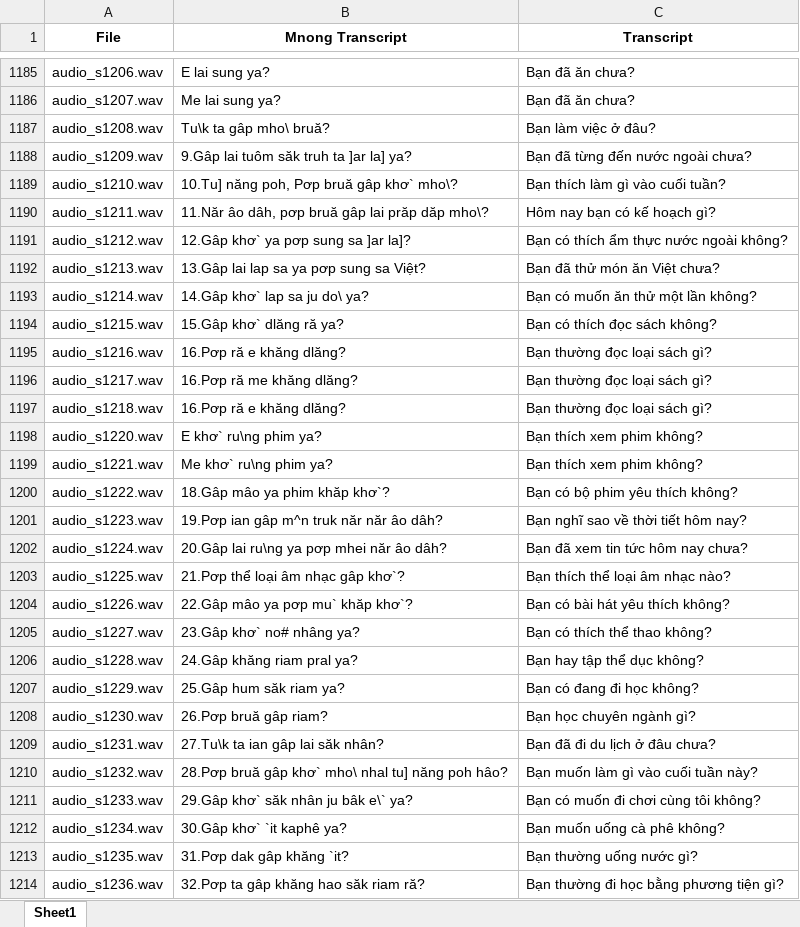
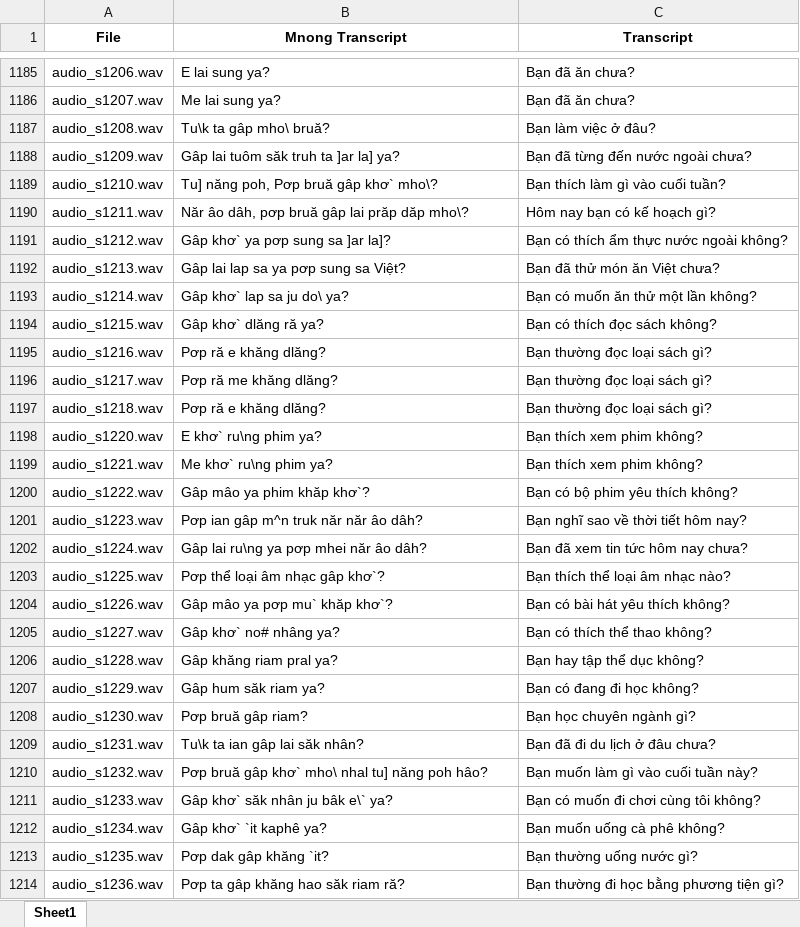
Before and after one commit to SevenScorpions/TST, an Excel workbook: data.xlsx, sheet Sheet1, drawn as a sheet; only a part is shown, gaps mark what is left out; values as stored, in another font and other column widths than the file's, no borders; the diff covers the shown part only; the diff names each change by its address in the sheet, - before the commit and + after, or states it on an @@ line.

Commit message:
data update

```diff
--- a/data.xlsx (sheet Sheet1)
+++ b/data.xlsx (sheet Sheet1)
-B1188 (Mnong Transcript): 9.Gâp lai tuôm săk truh ta ]ar la] ya?
+B1188 (Mnong Transcript): Gâp lai tuôm săk truh ta ]ar la] ya?
-B1189 (Mnong Transcript): 10.Tu] năng poh, Pơp bruă gâp khơ` mho\?
+B1189 (Mnong Transcript): Tu] năng poh, Pơp bruă gâp khơ` mho\?
-B1190 (Mnong Transcript): 11.Năr âo dâh, pơp bruă gâp lai prăp dăp mho\?
+B1190 (Mnong Transcript): Năr âo dâh, pơp bruă gâp lai prăp dăp mho\?
-B1191 (Mnong Transcript): 12.Gâp khơ` ya pơp sung sa ]ar la]?
+B1191 (Mnong Transcript): Gâp khơ` ya pơp sung sa ]ar la]?
-B1192 (Mnong Transcript): 13.Gâp lai lap sa ya pơp sung sa Việt?
+B1192 (Mnong Transcript): Gâp lai lap sa ya pơp sung sa Việt?
-B1193 (Mnong Transcript): 14.Gâp khơ` lap sa ju do\ ya?
+B1193 (Mnong Transcript): Gâp khơ` lap sa ju do\ ya?
-B1194 (Mnong Transcript): 15.Gâp khơ` dlăng ră ya?
+B1194 (Mnong Transcript): Gâp khơ` dlăng ră ya?
-B1195 (Mnong Transcript): 16.Pơp ră e khăng dlăng?
+B1195 (Mnong Transcript): Pơp ră e khăng dlăng?
-B1196 (Mnong Transcript): 16.Pơp ră me khăng dlăng?
+B1196 (Mnong Transcript): Pơp ră me khăng dlăng?
-B1197 (Mnong Transcript): 16.Pơp ră e khăng dlăng?
+B1197 (Mnong Transcript): Pơp ră e khăng dlăng?
-B1200 (Mnong Transcript): 18.Gâp mâo ya phim khăp khơ`?
+B1200 (Mnong Transcript): Gâp mâo ya phim khăp khơ`?
-B1201 (Mnong Transcript): 19.Pơp ian gâp m^n truk năr năr âo dâh?
+B1201 (Mnong Transcript): Pơp ian gâp m^n truk năr năr âo dâh?
-B1202 (Mnong Transcript): 20.Gâp lai ru\ng ya pơp mhei năr âo dâh?
+B1202 (Mnong Transcript): Gâp lai ru\ng ya pơp mhei năr âo dâh?
-B1203 (Mnong Transcript): 21.Pơp thể loại âm nhạc gâp khơ`?
+B1203 (Mnong Transcript): Pơp thể loại âm nhạc gâp khơ`?
-B1204 (Mnong Transcript): 22.Gâp mâo ya pơp mu` khăp khơ`?
+B1204 (Mnong Transcript): Gâp mâo ya pơp mu` khăp khơ`?
-B1205 (Mnong Transcript): 23.Gâp khơ` no# nhâng ya?
+B1205 (Mnong Transcript): Gâp khơ` no# nhâng ya?
-B1206 (Mnong Transcript): 24.Gâp khăng riam pral ya?
+B1206 (Mnong Transcript): Gâp khăng riam pral ya?
-B1207 (Mnong Transcript): 25.Gâp hum săk riam ya?
+B1207 (Mnong Transcript): Gâp hum săk riam ya?
-B1208 (Mnong Transcript): 26.Pơp bruă gâp riam?
+B1208 (Mnong Transcript): Pơp bruă gâp riam?
-B1209 (Mnong Transcript): 27.Tu\k ta ian gâp lai săk nhân?
+B1209 (Mnong Transcript): Tu\k ta ian gâp lai săk nhân?
-B1210 (Mnong Transcript): 28.Pơp bruă gâp…
+B1210 (Mnong Transcript): Pơp bruă gâp…
-B1211 (Mnong Transcript): 29.Gâp khơ` săk nhân ju bâk e\` ya?
+B1211 (Mnong Transcript): Gâp khơ` săk nhân ju bâk e\` ya?
-B1212 (Mnong Transcript): 30.Gâp khơ` `it kaphê ya?
+B1212 (Mnong Transcript): Gâp khơ` `it kaphê ya?
-B1213 (Mnong Transcript): 31.Pơp dak gâp khăng `it?
+B1213 (Mnong Transcript): Pơp dak gâp khăng `it?
-B1214 (Mnong Transcript): 32.Pơp ta gâp khăng hao săk riam ră?
+B1214 (Mnong Transcript): Pơp ta gâp khăng hao săk riam ră?
```
Also changed, not shown: 301 added rows and 273 edited cells elsewhere in this sheet.
